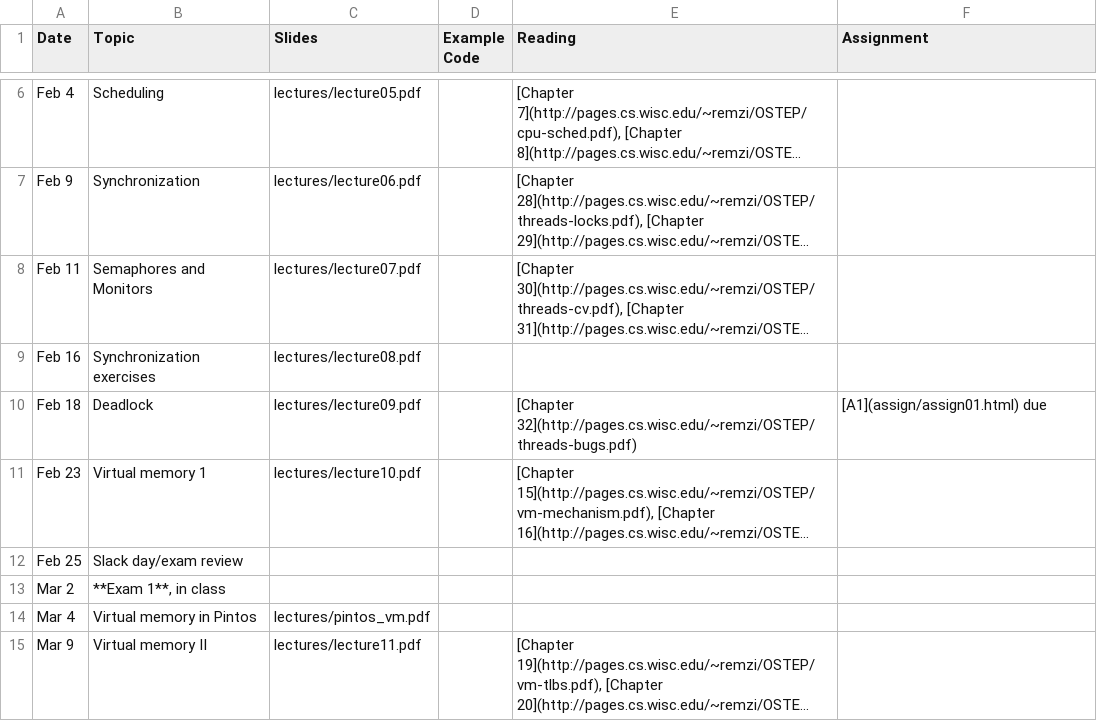
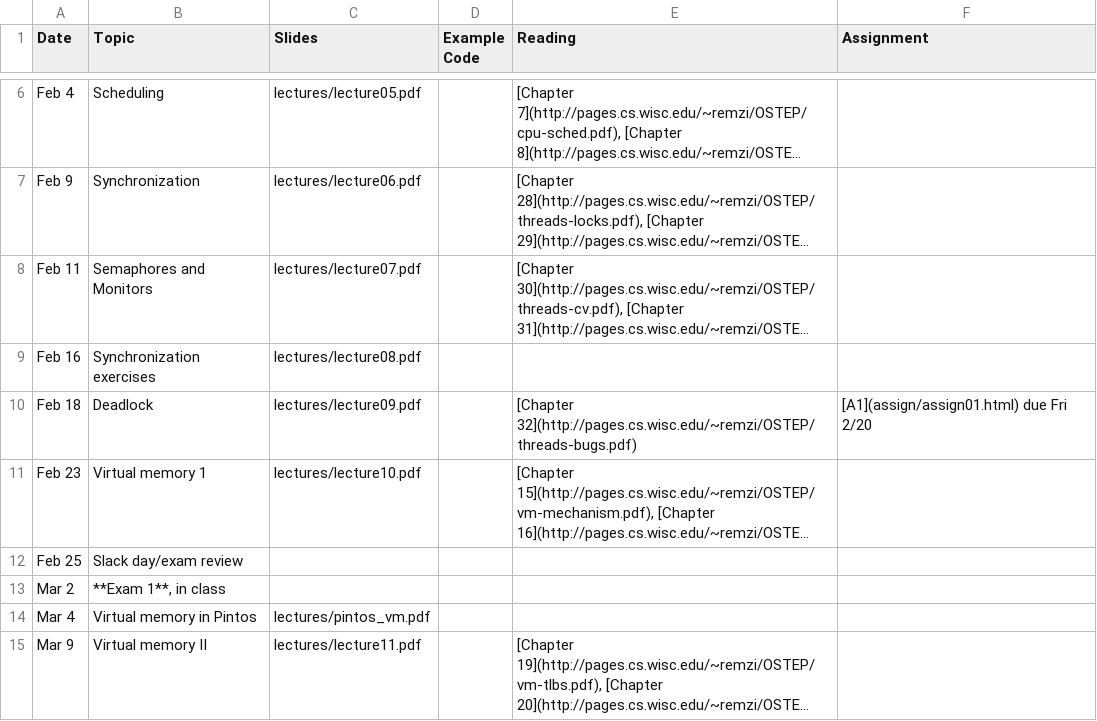
Before and after one commit to jhuopsys/spring2026, a CSV file: schedule.csv, drawn as a sheet; only a part is shown, gaps mark what is left out; long unchanged cells end in …; the diff names each change by its address in the sheet, - before the commit and + after, or states it on an @@ line.

Commit message:
link a1 from Assignments page

```diff
--- a/schedule.csv
+++ b/schedule.csv
-F10 (Assignment): [A1](assign/assign01.html) due
+F10 (Assignment): [A1](assign/assign01.html) due Fri 2/20
```
Also changed, not shown: 4 other files.
